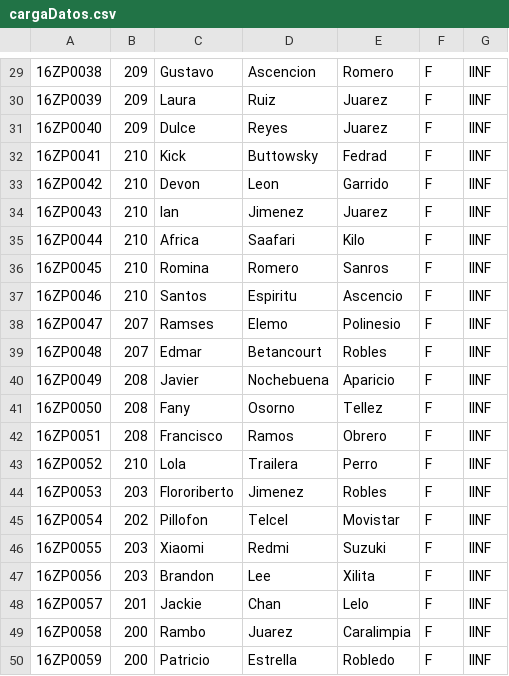
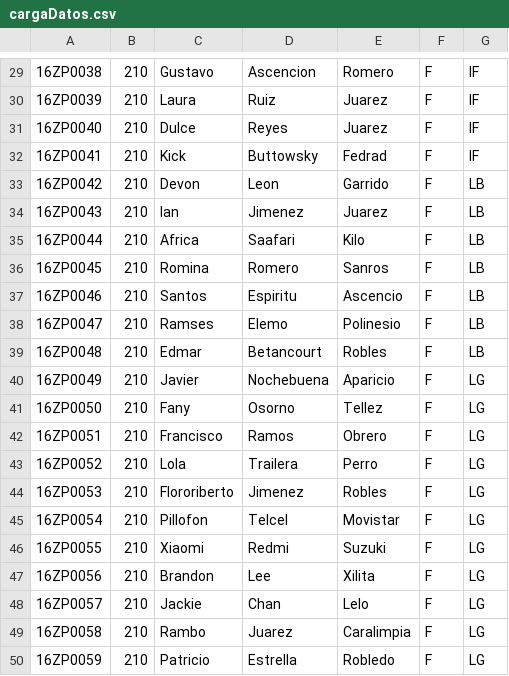
Before and after one commit to Abelardo98/GestionServicioSocial, a CSV file: GestionServicioSocial/CargaArchivos/cargaDatos.csv, drawn as a sheet; only a part is shown, gaps mark what is left out; the diff covers the shown part only.

```diff
--- a/GestionServicioSocial/CargaArchivos/cargaDatos.csv
+++ b/GestionServicioSocial/CargaArchivos/cargaDatos.csv
@@ -29,22 +29,22 @@
-16ZP0038;209;Gustavo;Ascencion;Romero;F;IINF
-16ZP0039;209;Laura;Ruiz;Juarez;F;IINF
-16ZP0040;209;Dulce;Reyes;Juarez;F;IINF
-16ZP0041;210;Kick;Buttowsky;Fedrad;F;IINF
-16ZP0042;210;Devon;Leon;Garrido;F;IINF
-16ZP0043;210;Ian;Jimenez;Juarez;F;IINF
-16ZP0044;210;Africa;Saafari;Kilo;F;IINF
-16ZP0045;210;Romina;Romero;Sanros;F;IINF
-16ZP0046;210;Santos;Espiritu;Ascencio;F;IINF
-16ZP0047;207;Ramses;Elemo;Polinesio;F;IINF
-16ZP0048;207;Edmar; Betancourt;Robles;F;IINF
-16ZP0049;208;Javier ;Nochebuena;Aparicio;F;IINF
-16ZP0050;208;Fany;Osorno;Tellez;F;IINF
-16ZP0051;208;Francisco;Ramos;Obrero;F;IINF
-16ZP0052;210;Lola;Trailera;Perro;F;IINF
-16ZP0053;203;Flororiberto;Jimenez;Robles;F;IINF
-16ZP0054;202;Pillofon;Telcel;Movistar;F;IINF
-16ZP0055;203;Xiaomi;Redmi;Suzuki;F;IINF
-16ZP0056;203;Brandon;Lee;Xilita;F;IINF
-16ZP0057;201;Jackie;Chan;Lelo;F;IINF
-16ZP0058;200;Rambo;Juarez;Caralimpia;F;IINF
-16ZP0059;200;Patricio;Estrella;Robledo;F;IINF
+16ZP0038;210;Gustavo;Ascencion;Romero;F;IF
+16ZP0039;210;Laura;Ruiz;Juarez;F;IF
+16ZP0040;210;Dulce;Reyes;Juarez;F;IF
+16ZP0041;210;Kick;Buttowsky;Fedrad;F;IF
+16ZP0042;210;Devon;Leon;Garrido;F;LB
+16ZP0043;210;Ian;Jimenez;Juarez;F;LB
+16ZP0044;210;Africa;Saafari;Kilo;F;LB
+16ZP0045;210;Romina;Romero;Sanros;F;LB
+16ZP0046;210;Santos;Espiritu;Ascencio;F;LB
+16ZP0047;210;Ramses;Elemo;Polinesio;F;LB
+16ZP0048;210;Edmar; Betancourt;Robles;F;LB
+16ZP0049;210;Javier ;Nochebuena;Aparicio;F;LG
+16ZP0050;210;Fany;Osorno;Tellez;F;LG
+16ZP0051;210;Francisco;Ramos;Obrero;F;LG
+16ZP0052;210;Lola;Trailera;Perro;F;LG
+16ZP0053;210;Flororiberto;Jimenez;Robles;F;LG
+16ZP0054;210;Pillofon;Telcel;Movistar;F;LG
+16ZP0055;210;Xiaomi;Redmi;Suzuki;F;LG
+16ZP0056;210;Brandon;Lee;Xilita;F;LG
+16ZP0057;210;Jackie;Chan;Lelo;F;LG
+16ZP0058;210;Rambo;Juarez;Caralimpia;F;LG
+16ZP0059;210;Patricio;Estrella;Robledo;F;LG
```
Also changed, not shown: 48 edited cells elsewhere in this file, GestionServicioSocial/DescargarBD/datosResidenciaJefe.csv, GestionServicioSocial/DescargarBD/datosServicioJefe.csv, 24 other files.
